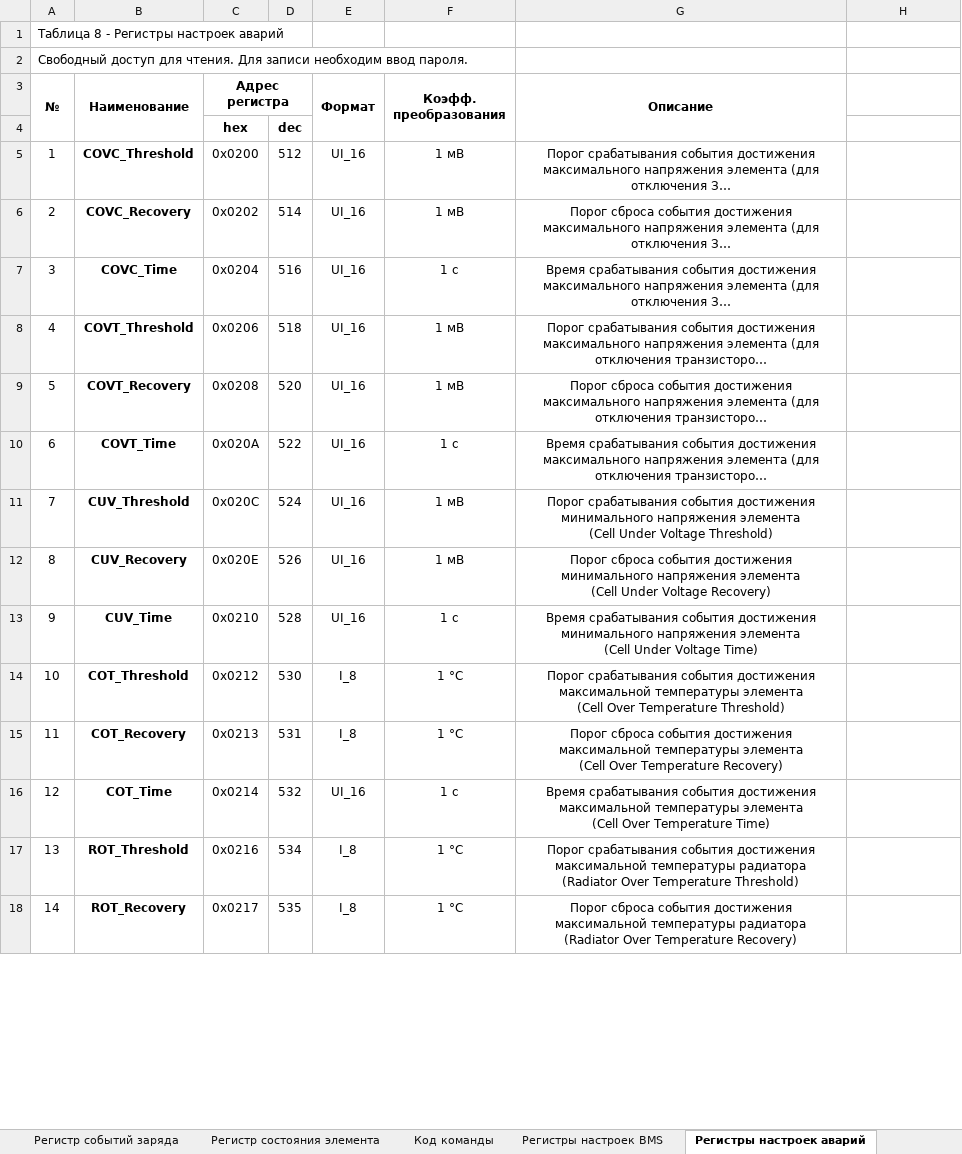
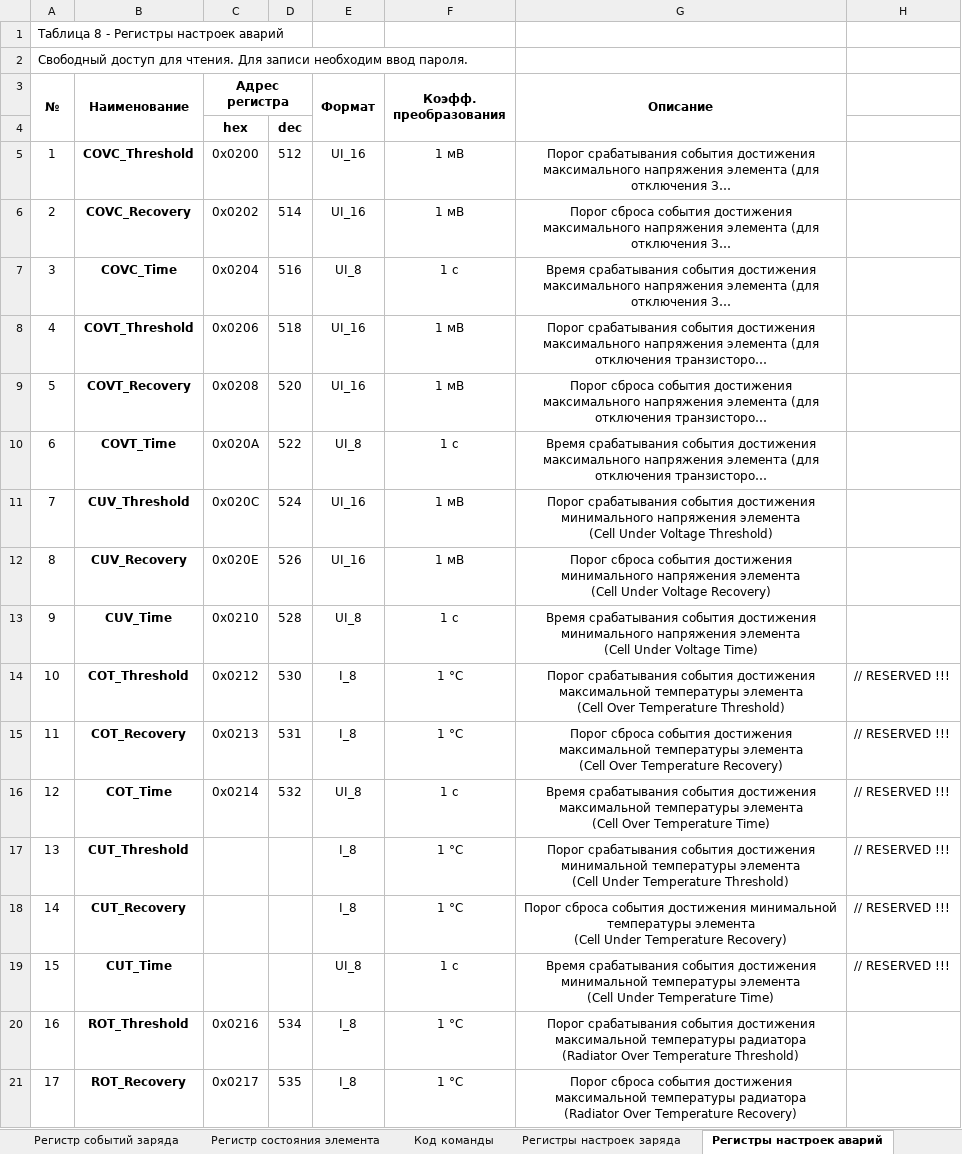
Before and after one commit to Makc711/BMS_4S_v1.0, an Excel workbook: Регистры.xlsx, sheet Регистры настроек аварий, drawn as a sheet; only a part is shown; long unchanged cells end in …; values as stored, in another font and other column widths than the file's, no borders; addresses are those after the commit; ↵ is a line break in a cell; the diff covers the shown part only; the diff names each change by its address in the sheet, - before the commit and + after, or states it on an @@ line.

```diff
--- a/Регистры.xlsx (sheet Регистры настроек аварий)
+++ b/Регистры.xlsx (sheet Регистры настроек аварий)
-sheet tab: Регистры настроек BMS
+sheet tab: Регистры настроек заряда
-E7 (Формат): UI_16
+E7 (Формат): UI_8
-E10 (Формат): UI_16
+E10 (Формат): UI_8
-E13 (Формат): UI_16
+E13 (Формат): UI_8
-H14:H16: (empty)
+H14:H16: // RESERVED !!!
-E16 (Формат): UI_16
+E16 (Формат): UI_8
+row 17: 13 | CUT_Threshold |  |  | I_8 | 1 °С | Порог срабатывания события достижения минимальной температуры элемента ↵ (Cell Under Temperature Threshold) | // RESERVED !!!
+row 18: 14 | CUT_Recovery |  |  | I_8 | 1 °С | Порог сброса события достижения минимальной температуры элемента ↵ (Cell Under Temperature Recovery) | // RESERVED !!!
+row 19: 15 | CUT_Time |  |  | UI_8 | 1 с | Время срабатывания события достижения минимальной температуры элемента ↵ (Cell Under Temperature Time) | // RESERVED !!!
@@ column A (№) renumbered from row 20 down @@
```
Also changed, not shown: 3 added rows and 3 edited cells elsewhere in this sheet, sheet Регистры настроек заряда, sheet Регистры состояния, sheet Регистр состояния АБ, sheet Регистр состояния элемента, sheet Регистр аварийных событий, sheet Регистр событий заряда, 1 more sheet, formulas that keep their value, 34 other files.
